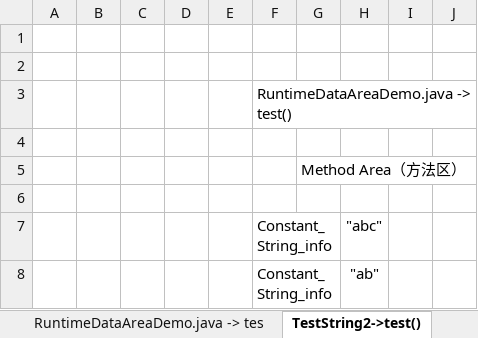
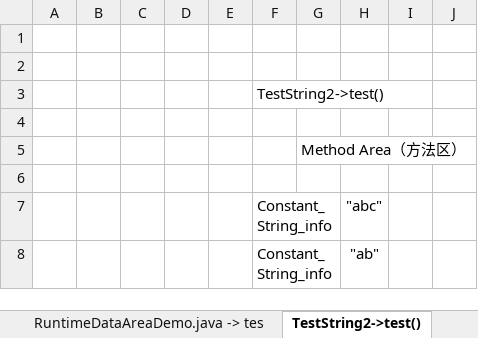
Before and after one commit to YingVickyCao/AndroidAboutDemos, an Excel workbook: doc/java_memory.xlsx, sheet TestString2->test(), drawn as a sheet; only a part is shown; values as stored, in another font and other column widths than the file's, no borders; charts and pictures not drawn; the diff names each change by its address in the sheet, - before the commit and + after, or states it on an @@ line.

Commit message:
StringQA

```diff
--- a/doc/java_memory.xlsx (sheet TestString2->test())
+++ b/doc/java_memory.xlsx (sheet TestString2->test())
-F3: RuntimeDataAreaDemo.java -> test()
+F3: TestString2->test()
```
Also changed, not shown: 3 other files.
